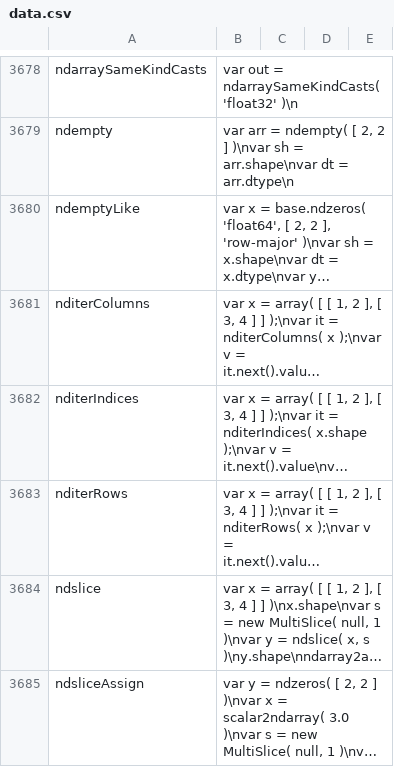
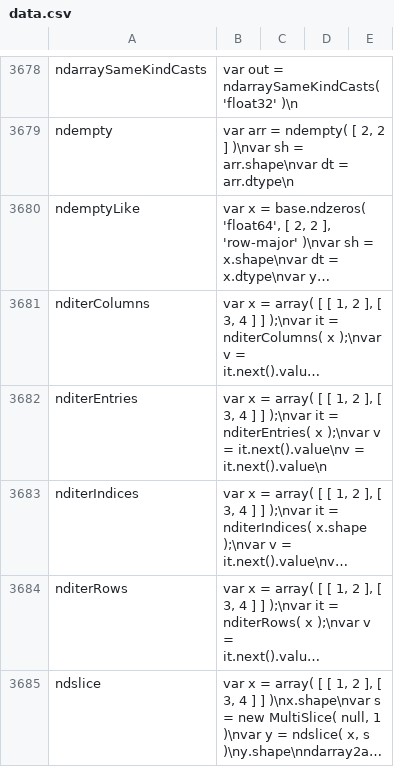
Before and after one commit to stdlib-js/repl-code-blocks, a CSV file: data/data.csv, drawn as a sheet; only a part is shown, gaps mark what is left out; the shorter side is filled out with more unchanged rows; long unchanged cells end in …; the diff names each change by its address in the sheet, - before the commit and + after, or states it on an @@ line.

```diff
--- a/data/data.csv
+++ b/data/data.csv
+row 3682: nditerEntries | var x = array( [ [ 1, 2 ], [ 3, 4 ] ] );\nvar it = nditerEntries( x );\nvar v = it.next().value\nv = it.next().value\n
```
Also changed, not shown: 3 other files.
